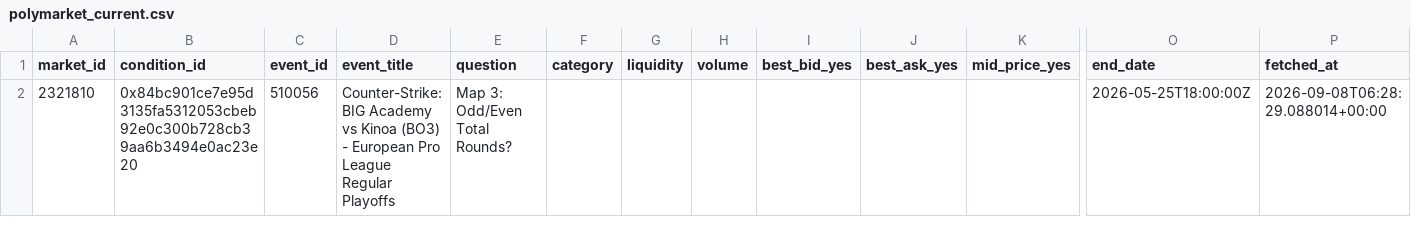
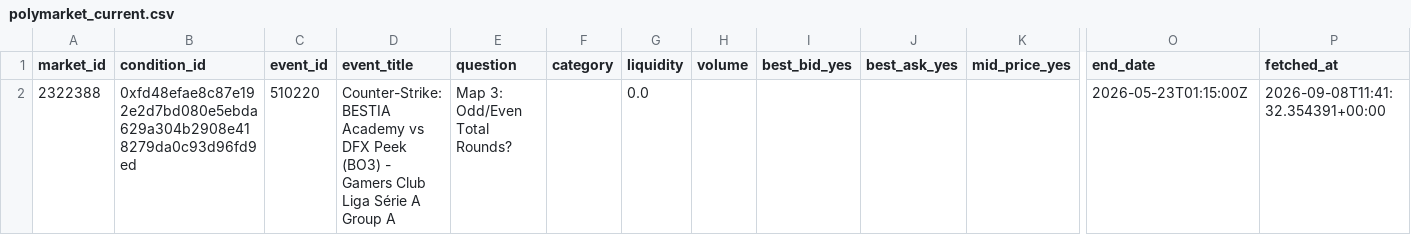
Before and after one commit to kanbeOK/time-wasting-repo-2, a CSV file: data/polymarket_current.csv, drawn as a sheet; only a part is shown, gaps mark what is left out; removed rows and columns are numbered as before the commit, all else as after; rows hold the shown columns only; the diff names each change by its address in the sheet, - before the commit and + after, or states it on an @@ line.

```diff
--- a/data/polymarket_current.csv
+++ b/data/polymarket_current.csv
-row 2: 2321810 | 0x84bc901ce7e95d3135fa5312053cbeb92e0c300b728cb39aa6b3494e0ac23e20 | 510056 | Counter-Strike: BIG Academy vs Kinoa (BO3) - European Pro League Regular Playoffs | Map 3: Odd/Even Total Rounds? |  |  |  |  |  |  | 2026-05-25T18:00:00Z | 2026-09-08T06:28:29.088014+00:00
+row 2: 2322388 | 0xfd48efae8c87e192e2d7bd080e5ebda629a304b2908e418279da0c93d96fd9ed | 510220 | Counter-Strike: BESTIA Academy vs DFX Peek (BO3) - Gamers Club Liga Série A Group A | Map 3: Odd/Even Total Rounds? |  | 0.0 |  |  |  |  | 2026-05-23T01:15:00Z | 2026-09-08T11:41:32.354391+00:00
```
